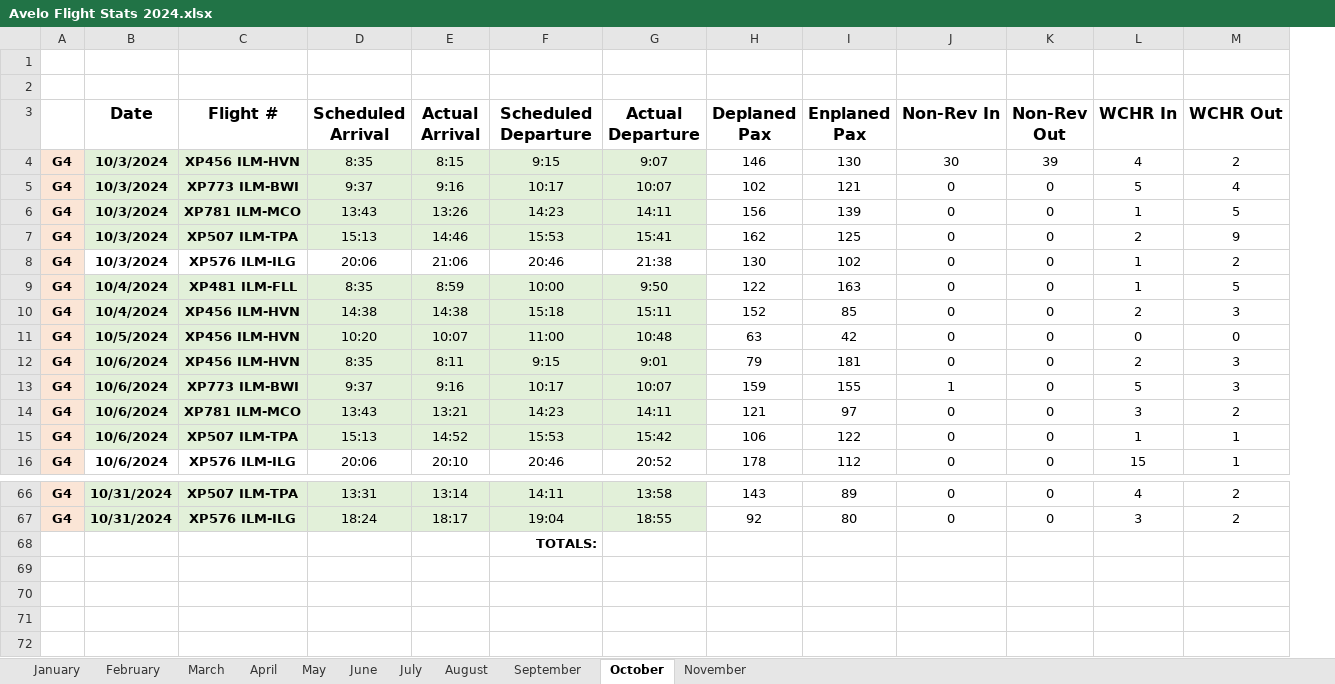
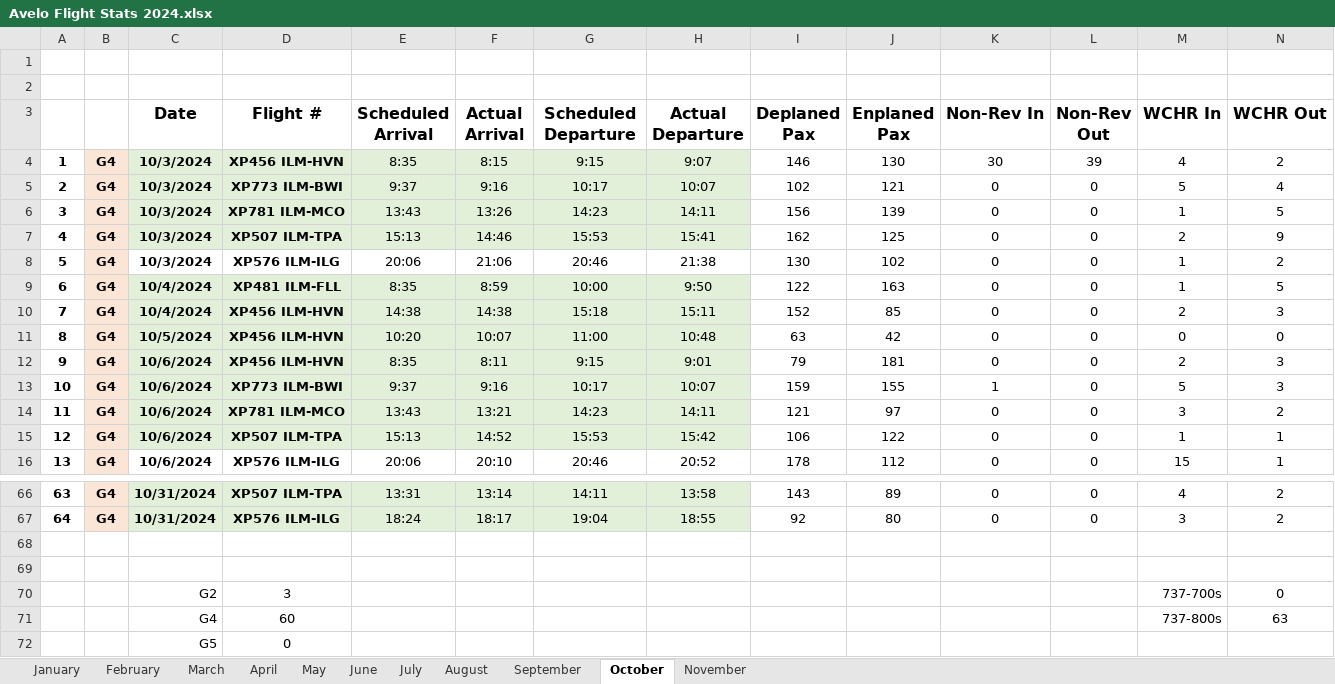
Before and after one commit to barrentine97/programPortfolio, an Excel workbook: usgsFlightReport/Avelo Flight Stats 2024.xlsx, sheet October, drawn as a sheet; only a part is shown, gaps mark what is left out; values as stored, in another font and other column widths than the file's, no borders; addresses are those after the commit; rows hold the shown columns only; the diff names each change by its address in the sheet, - before the commit and + after, or states it on an @@ line.

```diff
--- a/usgsFlightReport/Avelo Flight Stats 2024.xlsx (sheet October)
+++ b/usgsFlightReport/Avelo Flight Stats 2024.xlsx (sheet October)
+column A, rows 4-16: 1 | 2 | 3 | 4 | 5 | 6 | 7 | 8 | 9 | 10 | 11 | 12 | 13; rows 66-67: 63 | 64
-G68 (Scheduled Departure): TOTALS:
+G68 (Scheduled Departure): (empty)
+row 69: (empty)
+row 70:  |  | G2 | 3 |  |  |  |  |  |  |  |  | 737-700s | 0
+row 71:  |  | G4 | 60 |  |  |  |  |  |  |  |  | 737-800s | 63
+row 72:  |  | G5 | 0
```
Also changed, not shown: sheet November, sheet January, sheet August, sheet June, sheet May, sheet September, 4 more sheets, 2 other files.
